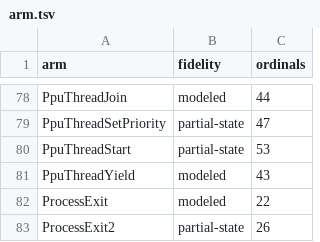
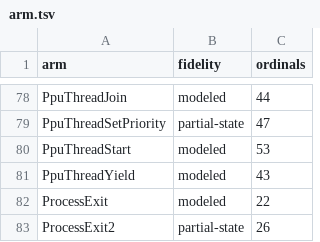
Before and after one commit to RoyalAce22/CellGov, a TSV file: docs/lv2/tables/arm.tsv, drawn as a sheet; only a part is shown, gaps mark what is left out.

```diff
--- a/docs/lv2/tables/arm.tsv
+++ b/docs/lv2/tables/arm.tsv
@@ -79,3 +79,3 @@ PpuThreadJoin	modeled	44
 PpuThreadSetPriority	partial-state	47
-PpuThreadStart	partial-state	53
+PpuThreadStart	modeled	53
 PpuThreadYield	modeled	43
```
Also changed, not shown: docs/lv2/tables/behavior.tsv, 27 other files.
